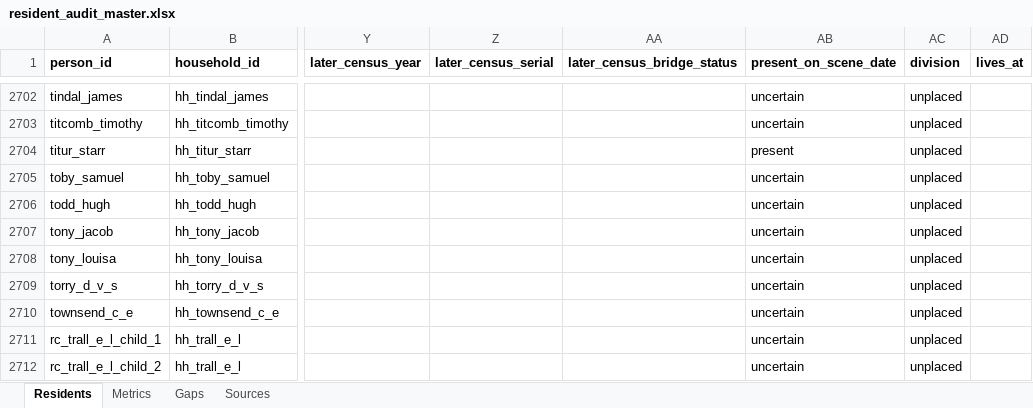
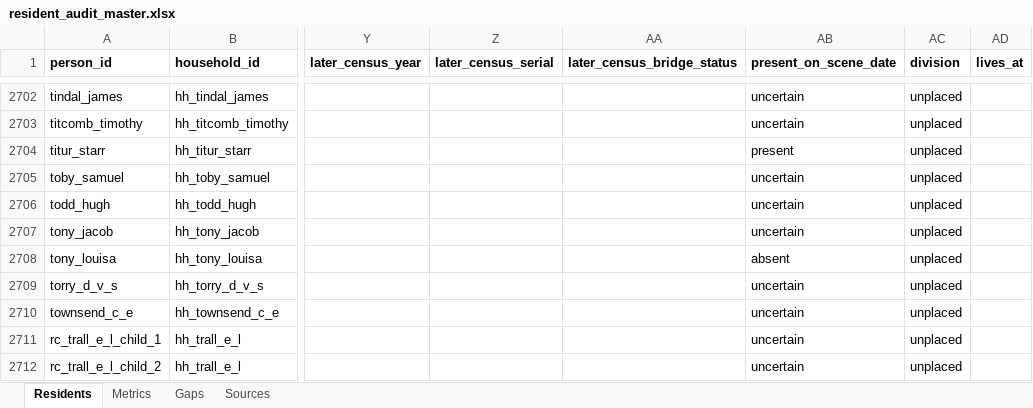
Before and after one commit to kevinrhaas/chicago, an Excel workbook: chicago/reference/resident-research/final/audit/resident_audit_master.xlsx, sheet Residents, drawn as a sheet; only a part is shown, gaps mark what is left out; values as stored, in another font and other column widths than the file's, no borders; the diff covers the shown part only; the diff names each change by its address in the sheet, - before the commit and + after, or states it on an @@ line.

Commit message:
T-2178: resident audit workbook re-derived

```diff
--- a/chicago/reference/resident-research/final/audit/resident_audit_master.xlsx (sheet Residents)
+++ b/chicago/reference/resident-research/final/audit/resident_audit_master.xlsx (sheet Residents)
-AB2708 (present_on_scene_date): uncertain
+AB2708 (present_on_scene_date): absent
```
Also changed, not shown: 5 edited cells elsewhere in this sheet, 1 other file.
